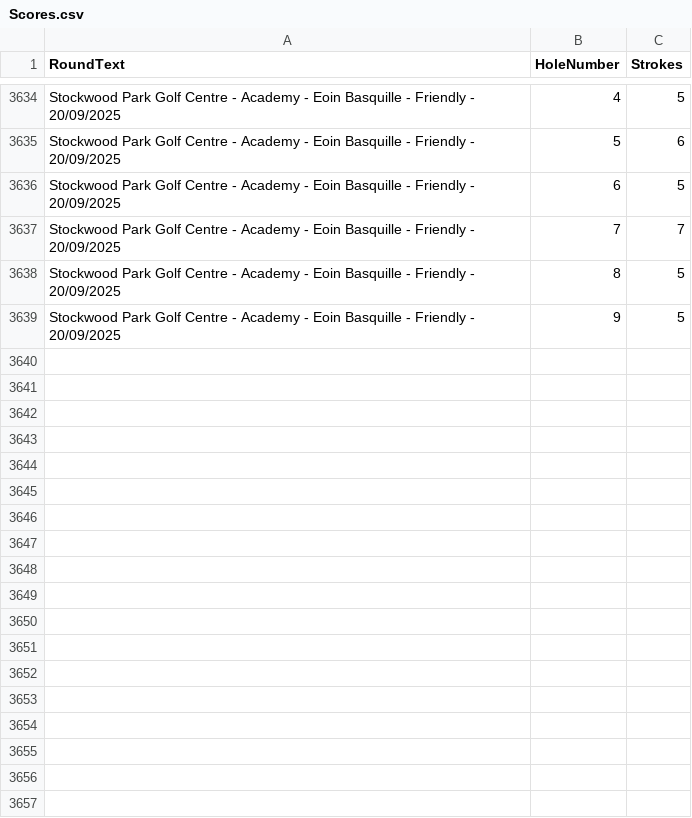
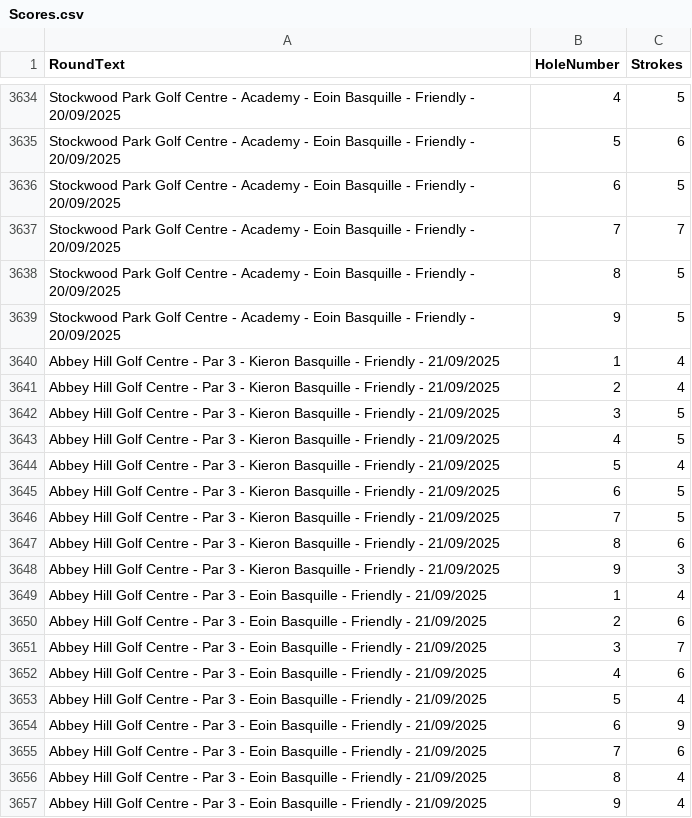
Before and after one commit to blumunki/GolfTrackerApp, a CSV file: GolfTrackerApp.Web/Data/Scores.csv, drawn as a sheet; only a part is shown, gaps mark what is left out.

Commit message:
Latest round data

```diff
--- a/GolfTrackerApp.Web/Data/Scores.csv
+++ b/GolfTrackerApp.Web/Data/Scores.csv
@@ -3639 +3639,19 @@ Stockwood Park Golf Centre - Academy - Eoin Basquille - Friendly - 20/09/2025,8,
 Stockwood Park Golf Centre - Academy - Eoin Basquille - Friendly - 20/09/2025,9,5
+Abbey Hill Golf Centre - Par 3 - Kieron Basquille - Friendly - 21/09/2025,1,4
+Abbey Hill Golf Centre - Par 3 - Kieron Basquille - Friendly - 21/09/2025,2,4
+Abbey Hill Golf Centre - Par 3 - Kieron Basquille - Friendly - 21/09/2025,3,5
+Abbey Hill Golf Centre - Par 3 - Kieron Basquille - Friendly - 21/09/2025,4,5
+Abbey Hill Golf Centre - Par 3 - Kieron Basquille - Friendly - 21/09/2025,5,4
+Abbey Hill Golf Centre - Par 3 - Kieron Basquille - Friendly - 21/09/2025,6,5
+Abbey Hill Golf Centre - Par 3 - Kieron Basquille - Friendly - 21/09/2025,7,5
+Abbey Hill Golf Centre - Par 3 - Kieron Basquille - Friendly - 21/09/2025,8,6
+Abbey Hill Golf Centre - Par 3 - Kieron Basquille - Friendly - 21/09/2025,9,3
+Abbey Hill Golf Centre - Par 3 - Eoin Basquille - Friendly - 21/09/2025,1,4
+Abbey Hill Golf Centre - Par 3 - Eoin Basquille - Friendly - 21/09/2025,2,6
+Abbey Hill Golf Centre - Par 3 - Eoin Basquille - Friendly - 21/09/2025,3,7
+Abbey Hill Golf Centre - Par 3 - Eoin Basquille - Friendly - 21/09/2025,4,6
+Abbey Hill Golf Centre - Par 3 - Eoin Basquille - Friendly - 21/09/2025,5,4
+Abbey Hill Golf Centre - Par 3 - Eoin Basquille - Friendly - 21/09/2025,6,9
+Abbey Hill Golf Centre - Par 3 - Eoin Basquille - Friendly - 21/09/2025,7,6
+Abbey Hill Golf Centre - Par 3 - Eoin Basquille - Friendly - 21/09/2025,8,4
+Abbey Hill Golf Centre - Par 3 - Eoin Basquille - Friendly - 21/09/2025,9,4
```
Also changed, not shown: GolfTrackerApp.Web/Data/Rounds.csv.
